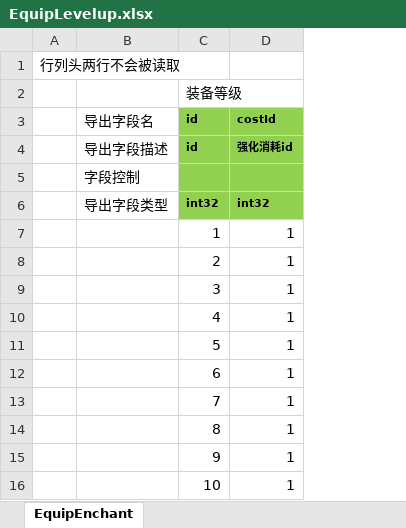
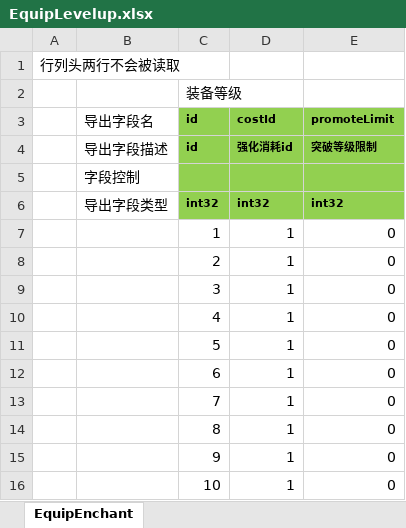
Before and after one commit to east-eden/server, an Excel workbook: config/excel/EquipLevelup.xlsx, sheet EquipEnchant, drawn as a sheet; only a part is shown; values as stored, in another font and other column widths than the file's, no borders; the diff names each change by its address in the sheet, - before the commit and + after, or states it on an @@ line.

```diff
--- a/config/excel/EquipLevelup.xlsx (sheet EquipEnchant)
+++ b/config/excel/EquipLevelup.xlsx (sheet EquipEnchant)
+column E (promoteLimit), rows 4-16: 突破等级限制 |  | int32 | 0 | 0 | 0 | 0 | 0 | 0 | 0 | 0 | 0 | 0
```
Also changed, not shown: config/excel/EquipEnchant.xlsx, config/excel/GlobalConfig.xlsx, 4 other files.
